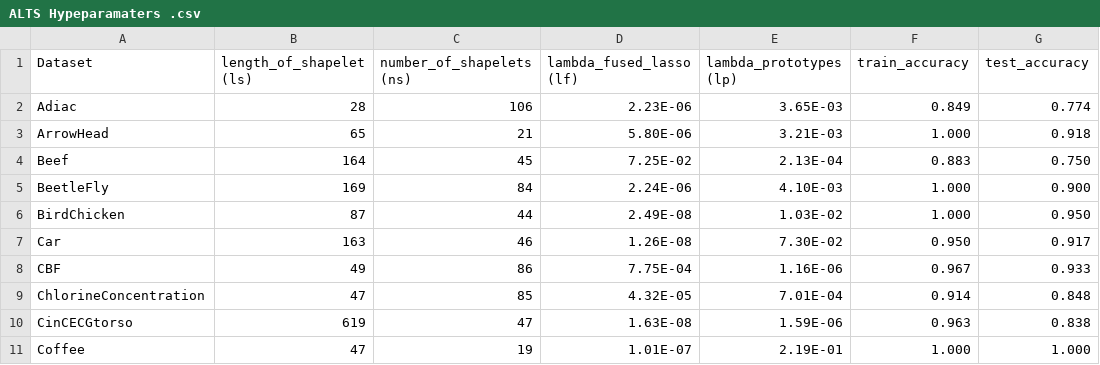
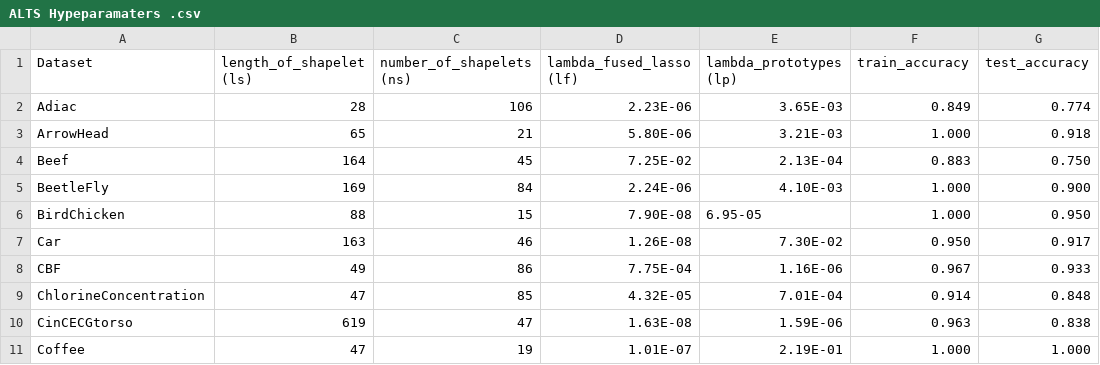
Before and after one commit to bilkentli88/ALTS, a CSV file: ALTS Hypeparamaters .csv, drawn as a sheet; only a part is shown.

Commit message:
Update ALTS Hypeparamaters .csv

```diff
--- a/ALTS Hypeparamaters .csv
+++ b/ALTS Hypeparamaters .csv
@@ -5,3 +5,3 @@ Beef ,164,45,7.25E-02,2.13E-04,0.883,0.750
 BeetleFly ,169,84,2.24E-06,4.10E-03,1.000,0.900
-BirdChicken ,87,44,2.49E-08,1.03E-02,1.000,0.950
+BirdChicken ,88,15,7.90E-08,6.95-05,1.000,0.950
 Car ,163,46,1.26E-08,7.30E-02,0.950,0.917
```
